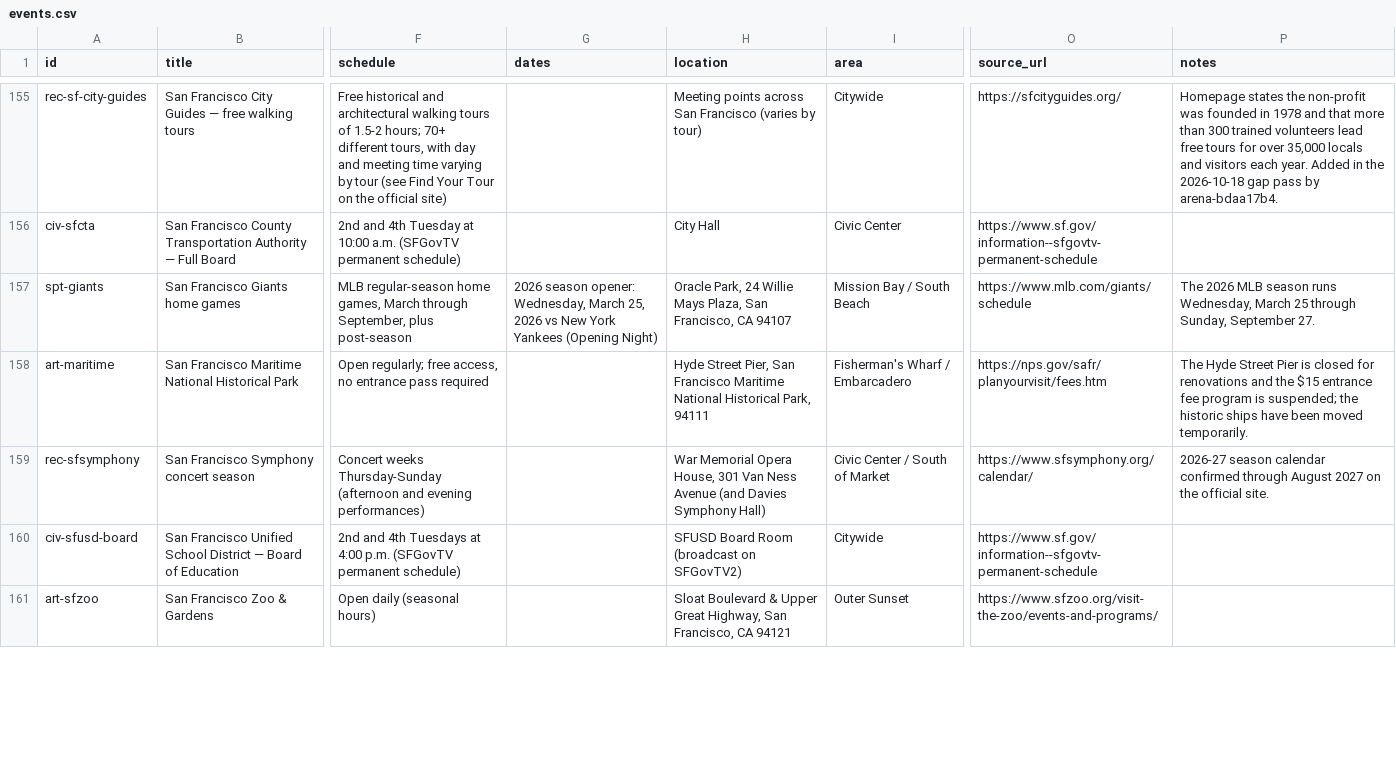
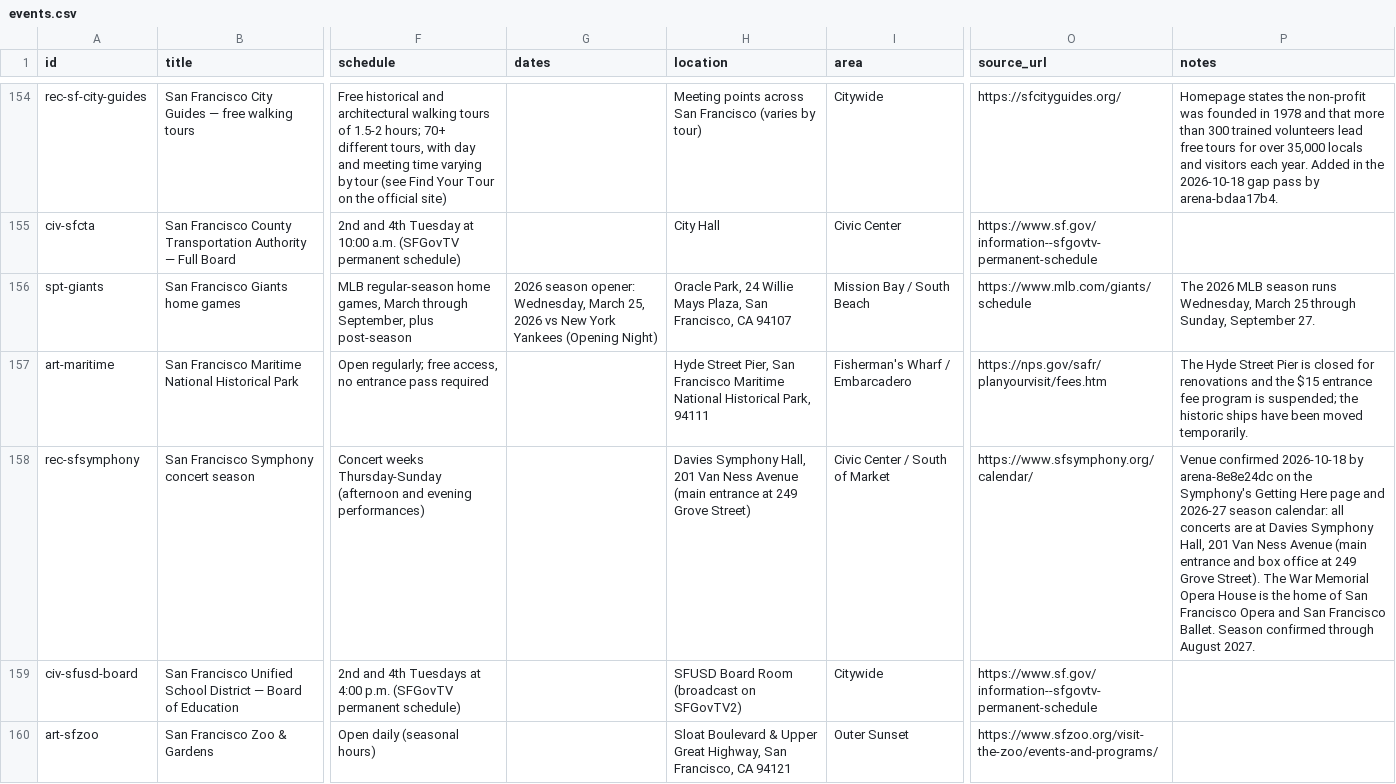
Before and after one commit to buffedlizard55-lab/MaltaProj6, a CSV file: data/events.csv, drawn as a sheet; only a part is shown, gaps mark what is left out; addresses are those after the commit; the diff covers the shown part only; the diff names each change by its address in the sheet, - before the commit and + after, or states it on an @@ line.

Commit message:
fix: apply audited corrections to museums, venues, hours and date ranges
Removes the Contemporary Jewish Museum (temporarily closed since Dec 2024,
wrong address), corrects the Presidio Visitor Center address, moves the SF
Symphony to Davies Symphony Hall, fixes the Haight-Ashbury schedule text,
blanks the unconfirmed Bouquets to Art 2027 dates, fills the published FAMSF
and Exploratorium hours, fixes the Secondhand Saturdays 'Quintana' typo and
renders six imported date ranges as prose.

Adds six source-linked review items. 217 events, 206 verified, 11 review-gap,
103 review items. Report: audit/AUDIT-2026-10-18-8e8e24dc.md section 8.

Co-authored-by: arena-agent <297053741+arena-agent@users.noreply.github.com>

```diff
--- a/data/events.csv
+++ b/data/events.csv
-H158 (location): War Memorial Opera House, 301 Van Ness Avenue (and Davies Symphony Hall)
+H158 (location): Davies Symphony Hall, 201 Van Ness Avenue (main entrance at 249 Grove Street)
-P158 (notes): 2026-27 season calendar confirmed through August 2027 on the official site.
+P158 (notes): Venue confirmed 2026-10-18 by arena-8e8e24dc on the Symphony's Getting Here page and 2026-27 season calendar: all concerts are at Davies Symphony Hall, 201 Van Ness Avenue (main entrance and box office at 249 Grove Street). The War Memorial Opera House is the home of San Francisco Opera and San Francisco Ballet. Season confirmed through August 2027.
```
Also changed, not shown: 1 removed row and 27 edited cells elsewhere in this file, audit/row-audit-8e8e24dc.csv, 18 other files.
